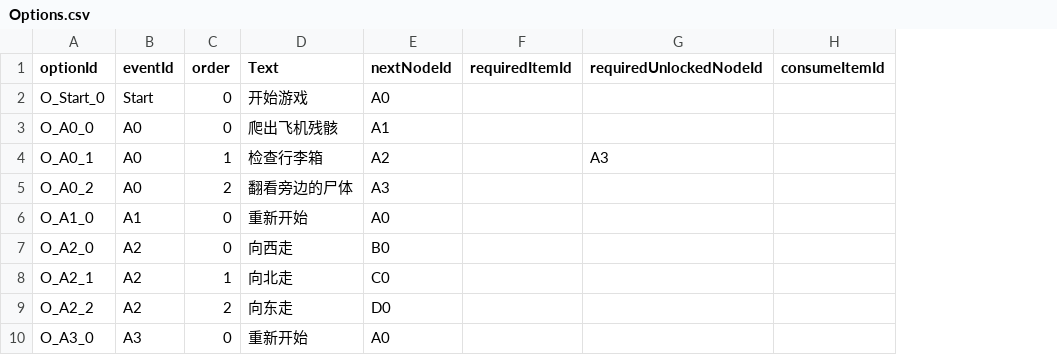
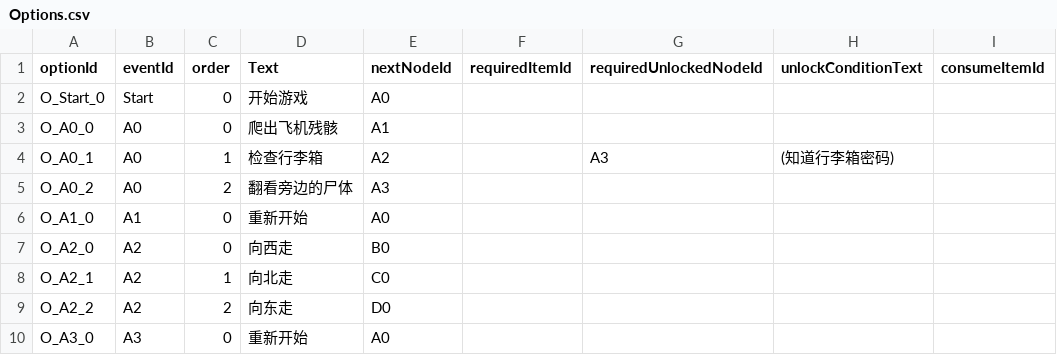
Before and after one commit to xia-xiaxia/TencentGamejam-2026, a CSV file: Assets/Scripts/GameData/StorySource/Options.csv, drawn as a sheet; the diff names each change by its address in the sheet, - before the commit and + after, or states it on an @@ line.

Commit message:
storynode state

```diff
--- a/Assets/Scripts/GameData/StorySource/Options.csv
+++ b/Assets/Scripts/GameData/StorySource/Options.csv
+column H (unlockConditionText), row 4: (知道行李箱密码)
```
Also changed, not shown: 12 other files.
